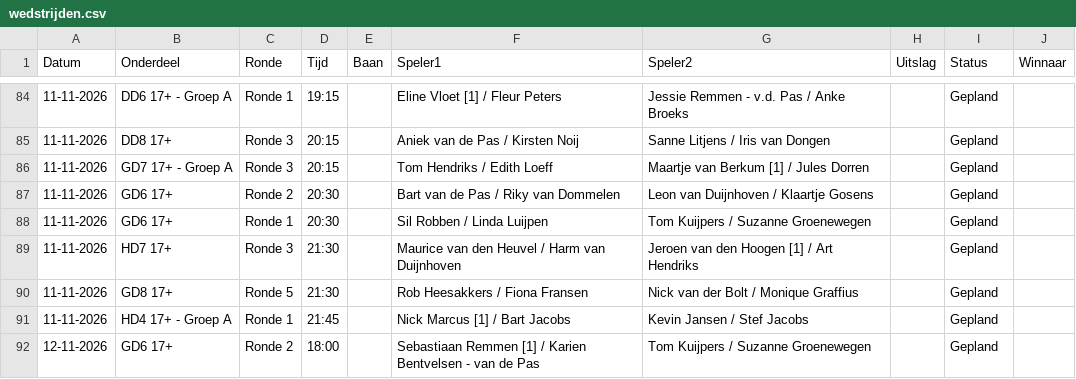
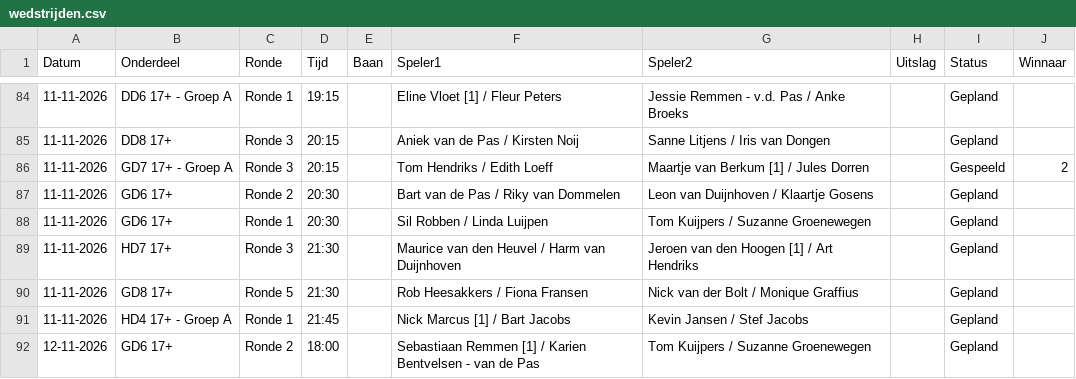
Before and after one commit to Frank2601/nick-fleuren-open, a CSV file: wedstrijden.csv, drawn as a sheet; only a part is shown, gaps mark what is left out.

Commit message:
Uitslagen bijgewerkt 16:37

```diff
--- a/wedstrijden.csv
+++ b/wedstrijden.csv
@@ -85,3 +85,3 @@ Datum,Onderdeel,Ronde,Tijd,Baan,Speler1,Speler2,Uitslag,Status,Winnaar
 11-11-2026,DD8 17+,Ronde 3,20:15,,Aniek van de Pas / Kirsten Noij,Sanne Litjens / Iris van Dongen,,Gepland,
-11-11-2026,GD7 17+ - Groep A,Ronde 3,20:15,,Tom Hendriks / Edith Loeff,Maartje van Berkum [1] / Jules Dorren,,Gepland,
+11-11-2026,GD7 17+ - Groep A,Ronde 3,20:15,,Tom Hendriks / Edith Loeff,Maartje van Berkum [1] / Jules Dorren,,Gespeeld,2
 11-11-2026,GD6 17+,Ronde 2,20:30,,Bart van de Pas / Riky van Dommelen,Leon van Duijnhoven / Klaartje Gosens,,Gepland,
```
